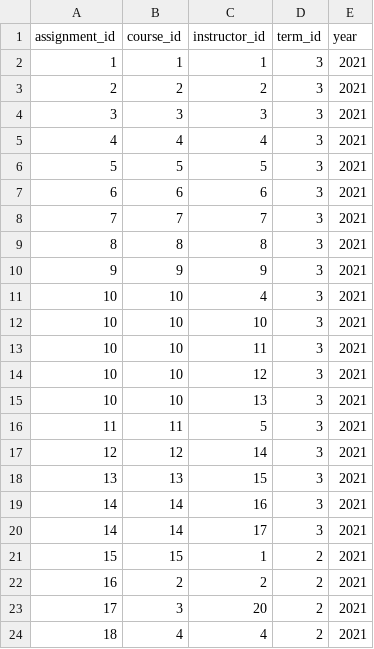
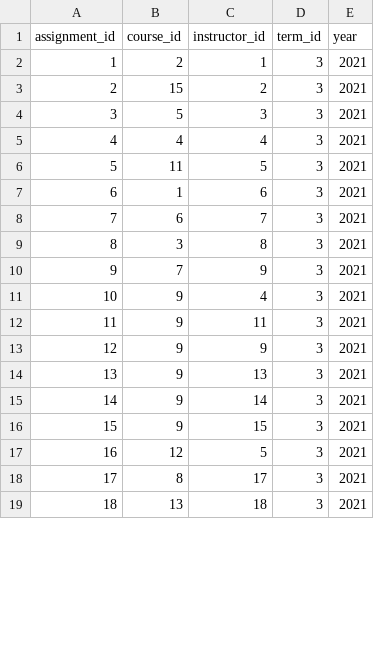
Before and after one commit to rgao77/tzs5dd_database_lab, a CSV file: csv/InstructorAssignments.csv, drawn as a sheet; only a part is shown; the diff covers the shown part only.

Commit message:
Add files via upload

```diff
--- a/csv/InstructorAssignments.csv
+++ b/csv/InstructorAssignments.csv
@@ -1,24 +1,19 @@
 assignment_id,course_id,instructor_id,term_id,year
-1,1,1,3,2021
-2,2,2,3,2021
-3,3,3,3,2021
+1,2,1,3,2021
+2,15,2,3,2021
+3,5,3,3,2021
 4,4,4,3,2021
-5,5,5,3,2021
-6,6,6,3,2021
-7,7,7,3,2021
-8,8,8,3,2021
-9,9,9,3,2021
-10,10,4,3,2021
-10,10,10,3,2021
-10,10,11,3,2021
-10,10,12,3,2021
-10,10,13,3,2021
-11,11,5,3,2021
-12,12,14,3,2021
-13,13,15,3,2021
-14,14,16,3,2021
-14,14,17,3,2021
-15,15,1,2,2021
-16,2,2,2,2021
-17,3,20,2,2021
-18,4,4,2,2021
+5,11,5,3,2021
+6,1,6,3,2021
+7,6,7,3,2021
+8,3,8,3,2021
+9,7,9,3,2021
+10,9,4,3,2021
+11,9,11,3,2021
+12,9,9,3,2021
+13,9,13,3,2021
+14,9,14,3,2021
+15,9,15,3,2021
+16,12,5,3,2021
+17,8,17,3,2021
+18,13,18,3,2021
```
Also changed, not shown: 1 removed row and 52 edited cells elsewhere in this file.
